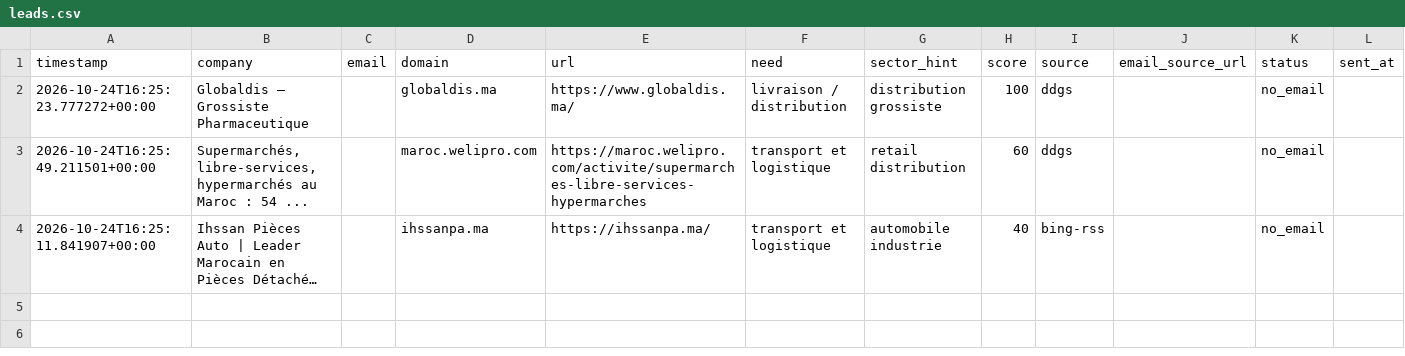
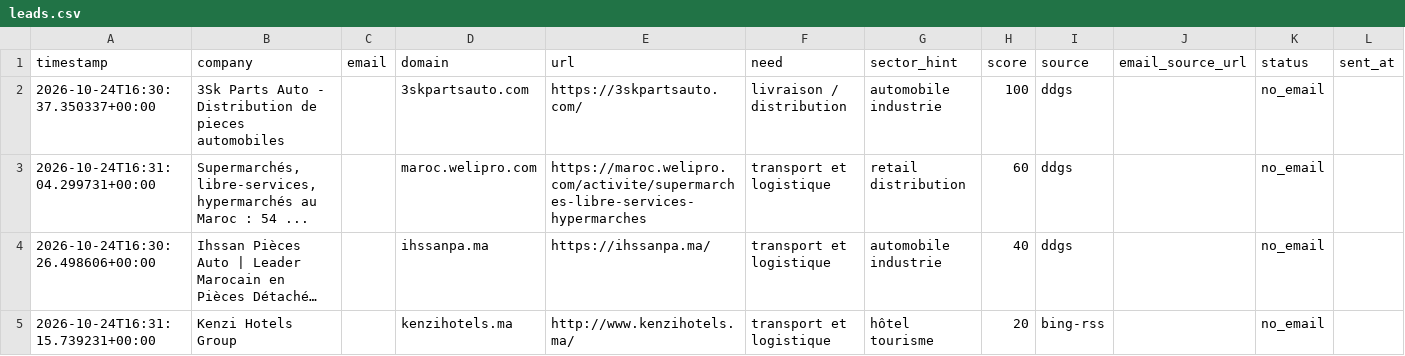
Before and after one commit to OMAR3689/OMAR3689, a CSV file: transport-lead-agent/data/leads.csv, drawn as a sheet; only a part is shown; long unchanged cells end in …; rows hold the shown columns only; the diff names each change by its address in the sheet, - before the commit and + after, or states it on an @@ line.

```diff
--- a/transport-lead-agent/data/leads.csv
+++ b/transport-lead-agent/data/leads.csv
-A2 (timestamp): 2026-10-24T16:25:23.777272+00:00
+A2 (timestamp): 2026-10-24T16:30:37.350337+00:00
-B2 (company): Globaldis – Grossiste Pharmaceutique
+B2 (company): 3Sk Parts Auto - Distribution de pieces automobiles
-D2 (domain): globaldis.ma
+D2 (domain): 3skpartsauto.com
-E2 (url): https://www.globaldis.ma/
+E2 (url): https://3skpartsauto.com/
-G2 (sector_hint): distribution grossiste
+G2 (sector_hint): automobile industrie
-A3 (timestamp): 2026-10-24T16:25:49.211501+00:00
+A3 (timestamp): 2026-10-24T16:31:04.299731+00:00
-A4 (timestamp): 2026-10-24T16:25:11.841907+00:00
+A4 (timestamp): 2026-10-24T16:30:26.498606+00:00
-I4 (source): bing-rss
+I4 (source): ddgs
+row 5: 2026-10-24T16:31:15.739231+00:00 | Kenzi Hotels Group |  | kenzihotels.ma | http://www.kenzihotels.ma/ | transport et logistique | hôtel tourisme | 20 | bing-rss |  | no_email
```
Also changed, not shown: 1 other file.
